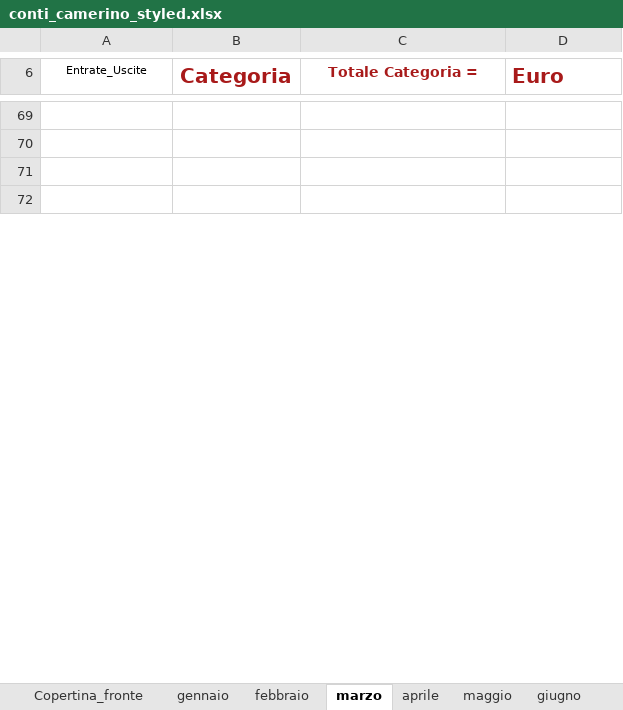
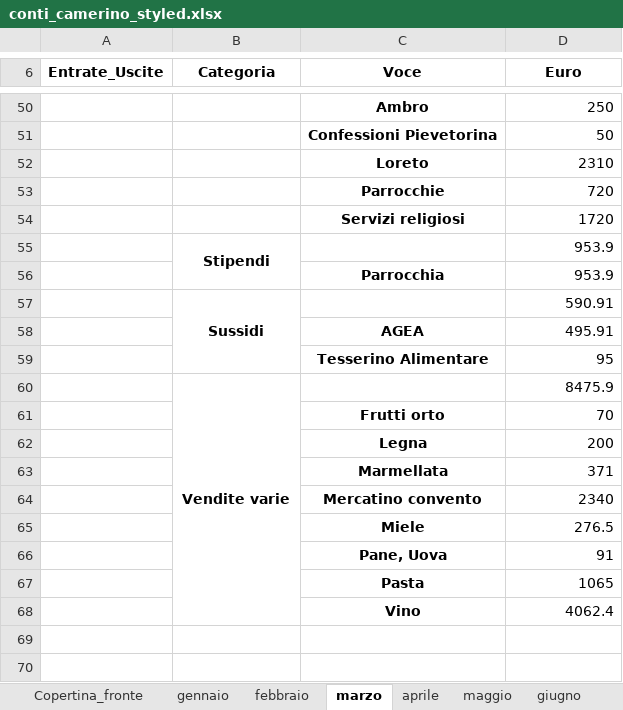
Before and after one commit to fragiaco/python_CONTI_01, an Excel workbook: conti_camerino_styled.xlsx, sheet marzo, drawn as a sheet; only a part is shown, gaps mark what is left out; the shorter side is filled out with more unchanged rows; values as stored, in another font and other column widths than the file's, no borders; the diff covers the shown part only; the diff names each change by its address in the sheet, - before the commit and + after, or states it on an @@ line.

```diff
--- a/conti_camerino_styled.xlsx (sheet marzo)
+++ b/conti_camerino_styled.xlsx (sheet marzo)
-A6 bold: off
+A6 bold: on, text size: larger
-B6:D6 text colour: #A81A1A
+B6:D6 text colour: black
@@ B6 text size: smaller @@
-C6: Totale Categoria =
+C6: Voce
@@ D6 text size: smaller, alignment: left → center @@
+row 50:  |  | Ambro | 250
+row 51:  |  | Confessioni Pievetorina | 50
+row 52:  |  | Loreto | 2310
+row 53:  |  | Parrocchie | 720
+row 54:  |  | Servizi religiosi | 1720
+row 55:  | Stipendi |  | 953.9
+row 56:  |  | Parrocchia | 953.9
+row 57:  | Sussidi |  | 590.91
+row 58:  |  | AGEA | 495.91
+row 59:  |  | Tesserino Alimentare | 95
+row 60:  | Vendite varie |  | 8475.9
+row 61:  |  | Frutti orto | 70
+row 62:  |  | Legna | 200
+row 63:  |  | Marmellata | 371
+row 64:  |  | Mercatino convento | 2340
+row 65:  |  | Miele | 276.5
+row 66:  |  | Pane, Uova | 91
+row 67:  |  | Pasta | 1065
+row 68:  |  | Vino | 4062.4
```
Also changed, not shown: other rows of this sheet, sheet gennaio, sheet aprile, sheet giugno, sheet febbraio, sheet maggio, sheet novembre, 5 more sheets.
